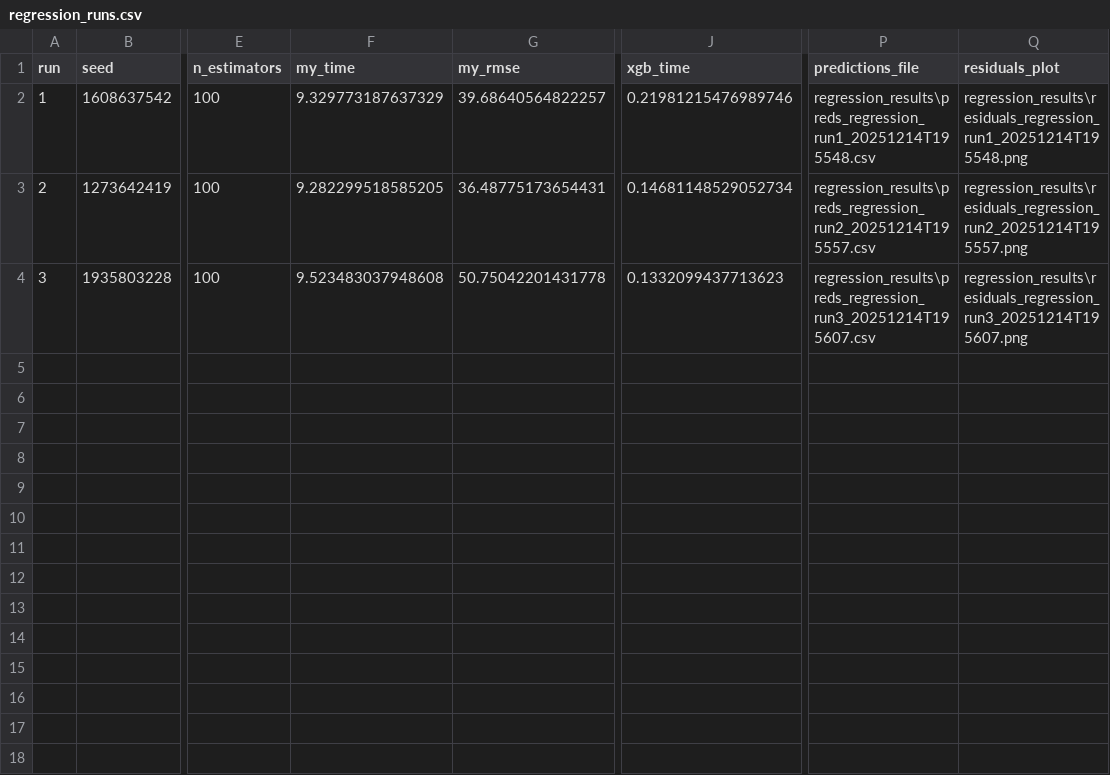
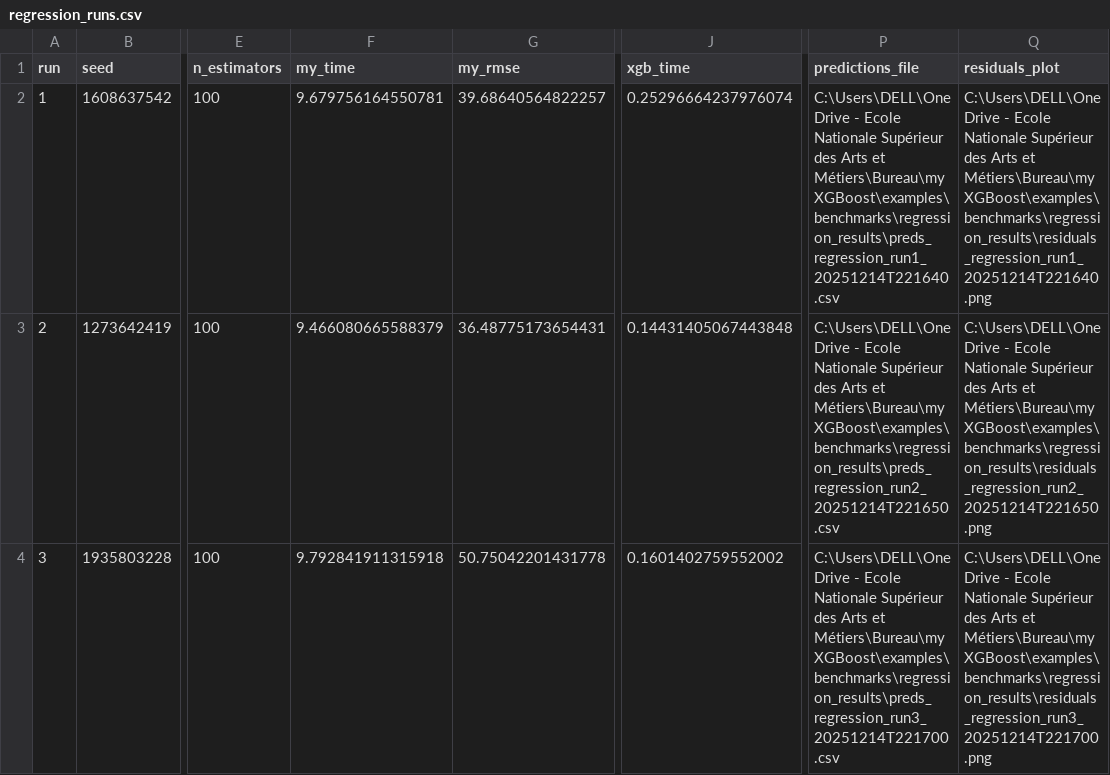
Before and after one commit to Amine-te/myXGBoost, a CSV file: examples/benchmarks/regression_results/regression_runs.csv, drawn as a sheet; only a part is shown, gaps mark what is left out; the diff names each change by its address in the sheet, - before the commit and + after, or states it on an @@ line.

```diff
--- a/examples/benchmarks/regression_results/regression_runs.csv
+++ b/examples/benchmarks/regression_results/regression_runs.csv
-F2 (my_time): 9.329773187637329
+F2 (my_time): 9.679756164550781
-J2 (xgb_time): 0.21981215476989746
+J2 (xgb_time): 0.25296664237976074
-P2 (predictions_file): regression_results\preds_regression_run1_20251214T195548.csv
+P2 (predictions_file): C:\Users\DELL\OneDrive - Ecole Nationale Supérieur des Arts et Métiers\Bureau\myXGBoost\examples\benchmarks\regression_results\preds_regression_run1_20251214T221640.csv
-Q2 (residuals_plot): regression_results\residuals_regression_run1_20251214T195548.png
+Q2 (residuals_plot): C:\Users\DELL\OneDrive - Ecole Nationale Supérieur des Arts et Métiers\Bureau\myXGBoost\examples\benchmarks\regression_results\residuals_regression_run1_20251214T221640.png
-F3 (my_time): 9.282299518585205
+F3 (my_time): 9.466080665588379
-J3 (xgb_time): 0.14681148529052734
+J3 (xgb_time): 0.14431405067443848
-P3 (predictions_file): regression_results\preds_regression_run2_20251214T195557.csv
+P3 (predictions_file): C:\Users\DELL\OneDrive - Ecole Nationale Supérieur des Arts et Métiers\Bureau\myXGBoost\examples\benchmarks\regression_results\preds_regression_run2_20251214T221650.csv
-Q3 (residuals_plot): regression_results\residuals_regression_run2_20251214T195557.png
+Q3 (residuals_plot): C:\Users\DELL\OneDrive - Ecole Nationale Supérieur des Arts et Métiers\Bureau\myXGBoost\examples\benchmarks\regression_results\residuals_regression_run2_20251214T221650.png
-F4 (my_time): 9.523483037948608
+F4 (my_time): 9.792841911315918
-J4 (xgb_time): 0.1332099437713623
+J4 (xgb_time): 0.1601402759552002
-P4 (predictions_file): regression_results\preds_regression_run3_20251214T195607.csv
+P4 (predictions_file): C:\Users\DELL\OneDrive - Ecole Nationale Supérieur des Arts et Métiers\Bureau\myXGBoost\examples\benchmarks\regression_results\preds_regression_run3_20251214T221700.csv
-Q4 (residuals_plot): regression_results\residuals_regression_run3_20251214T195607.png
+Q4 (residuals_plot): C:\Users\DELL\OneDrive - Ecole Nationale Supérieur des Arts et Métiers\Bureau\myXGBoost\examples\benchmarks\regression_results\residuals_regression_run3_20251214T221700.png
```
Also changed, not shown: examples/benchmarks/classification_results/classification_runs.csv, examples/benchmarks/classification_results/classification_summary_stats.csv, 25 other files.
